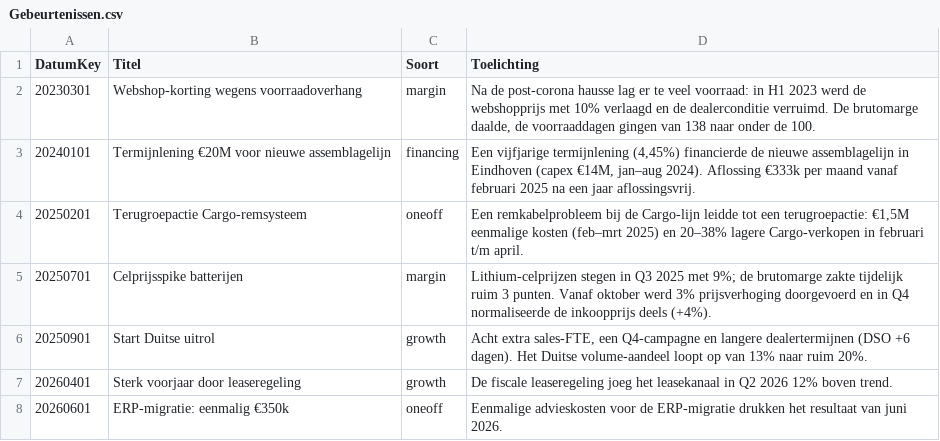
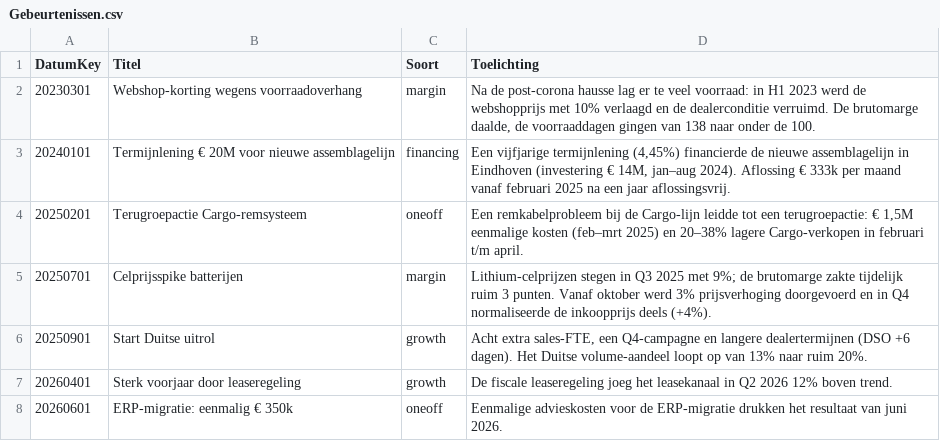
Before and after one commit to marcvzconsulting/Clauderepo, a CSV file: powerbi/data/Gebeurtenissen.csv, drawn as a sheet.

```diff
--- a/powerbi/data/Gebeurtenissen.csv
+++ b/powerbi/data/Gebeurtenissen.csv
@@ -2,4 +2,4 @@ DatumKey,Titel,Soort,Toelichting
 20230301,Webshop-korting wegens voorraadoverhang,margin,"Na de post-corona hausse lag er te veel voorraad: in H1 2023 werd de webshopprijs met 10% verlaagd en de dealerconditie verruimd. De brutomarge daalde, de voorraaddagen gingen van 138 naar onder de 100."
-20240101,Termijnlening €20M voor nieuwe assemblagelijn,financing,"Een vijfjarige termijnlening (4,45%) financierde de nieuwe assemblagelijn in Eindhoven (capex €14M, jan–aug 2024). Aflossing €333k per maand vanaf februari 2025 na een jaar aflossingsvrij."
-20250201,Terugroepactie Cargo-remsysteem,oneoff,"Een remkabelprobleem bij de Cargo-lijn leidde tot een terugroepactie: €1,5M eenmalige kosten (feb–mrt 2025) en 20–38% lagere Cargo-verkopen in februari t/m april."
+20240101,Termijnlening € 20M voor nieuwe assemblagelijn,financing,"Een vijfjarige termijnlening (4,45%) financierde de nieuwe assemblagelijn in Eindhoven (investering € 14M, jan–aug 2024). Aflossing € 333k per maand vanaf februari 2025 na een jaar aflossingsvrij."
+20250201,Terugroepactie Cargo-remsysteem,oneoff,"Een remkabelprobleem bij de Cargo-lijn leidde tot een terugroepactie: € 1,5M eenmalige kosten (feb–mrt 2025) en 20–38% lagere Cargo-verkopen in februari t/m april."
 20250701,Celprijsspike batterijen,margin,"Lithium-celprijzen stegen in Q3 2025 met 9%; de brutomarge zakte tijdelijk ruim 3 punten. Vanaf oktober werd 3% prijsverhoging doorgevoerd en in Q4 normaliseerde de inkoopprijs deels (+4%)."
@@ -7,2 +7,2 @@ DatumKey,Titel,Soort,Toelichting
 20260401,Sterk voorjaar door leaseregeling,growth,De fiscale leaseregeling joeg het leasekanaal in Q2 2026 12% boven trend.
-20260601,ERP-migratie: eenmalig €350k,oneoff,Eenmalige advieskosten voor de ERP-migratie drukken het resultaat van juni 2026.
+20260601,ERP-migratie: eenmalig € 350k,oneoff,Eenmalige advieskosten voor de ERP-migratie drukken het resultaat van juni 2026.
```
Also changed, not shown: 26 other files.
